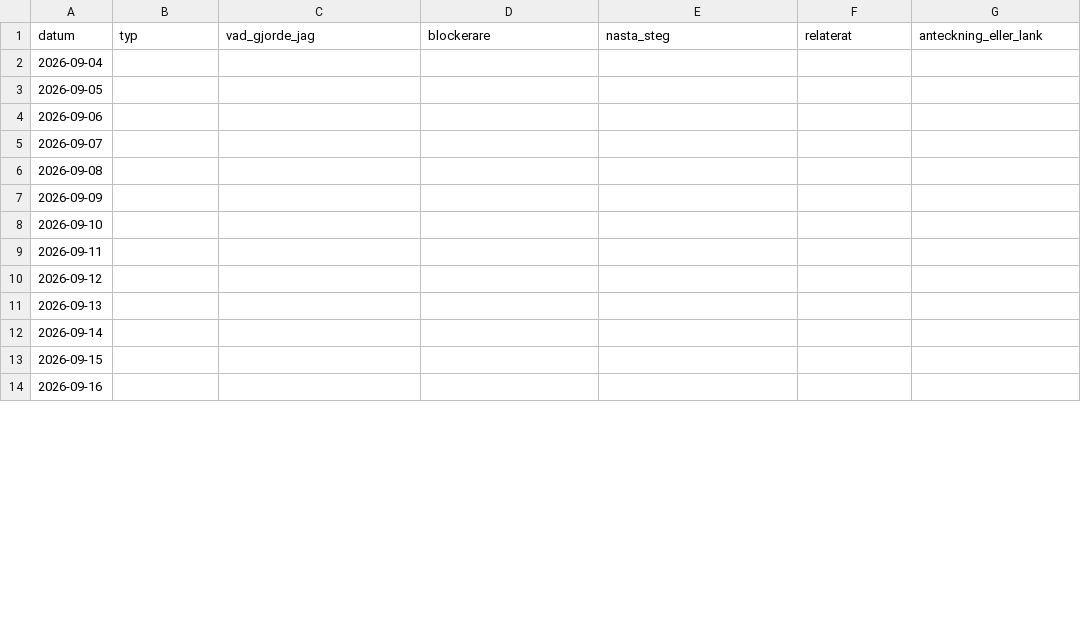
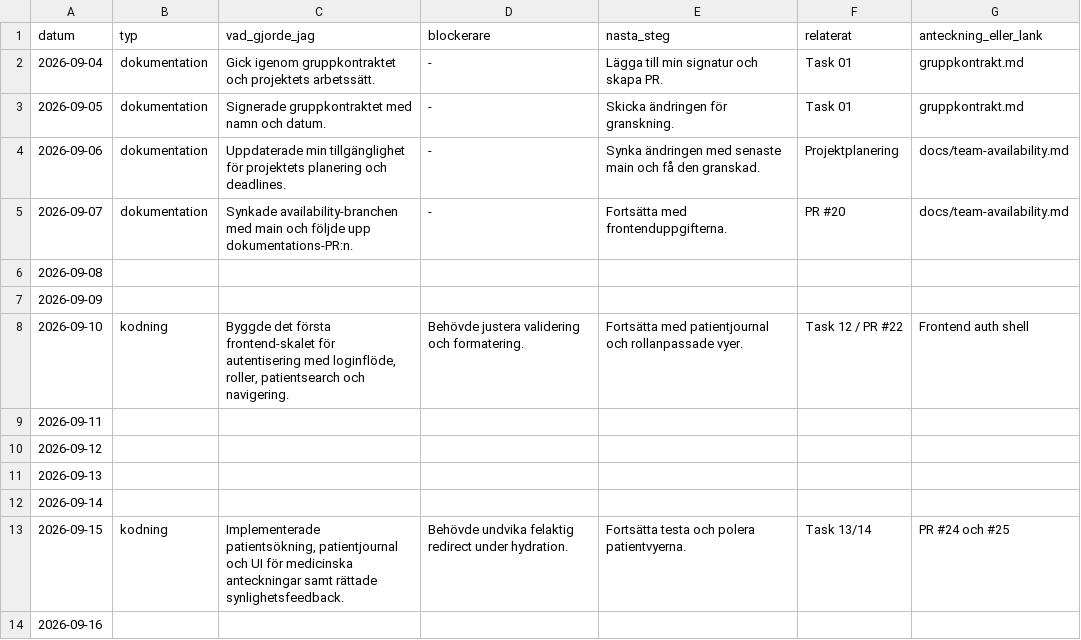
Before and after one commit to matdevstamp/inl-3-awesome-journal, a CSV file: docs/logbooks/loggbok-rcilomba.csv, drawn as a sheet; only a part is shown; the diff covers the shown part only.

Commit message:
docs: update Ramadan logbook (#45)

```diff
--- a/docs/logbooks/loggbok-rcilomba.csv
+++ b/docs/logbooks/loggbok-rcilomba.csv
@@ -1,9 +1,9 @@
 datum,typ,vad_gjorde_jag,blockerare,nasta_steg,relaterat,anteckning_eller_lank
-2026-09-04,,,,,,
-2026-09-05,,,,,,
-2026-09-06,,,,,,
-2026-09-07,,,,,,
+2026-09-04,dokumentation,"Gick igenom gruppkontraktet och projektets arbetssätt.",-,"Lägga till min signatur och skapa PR.","Task 01","gruppkontrakt.md"
+2026-09-05,dokumentation,"Signerade gruppkontraktet med namn och datum.",-,"Skicka ändringen för granskning.","Task 01","gruppkontrakt.md"
+2026-09-06,dokumentation,"Uppdaterade min tillgänglighet för projektets planering och deadlines.",-,"Synka ändringen med senaste main och få den granskad.","Projektplanering","docs/team-availability.md"
+2026-09-07,dokumentation,"Synkade availability-branchen med main och följde upp dokumentations-PR:n.",-,"Fortsätta med frontenduppgifterna.","PR #20","docs/team-availability.md"
 2026-09-08,,,,,,
 2026-09-09,,,,,,
-2026-09-10,,,,,,
+2026-09-10,kodning,"Byggde det första frontend-skalet för autentisering med loginflöde, roller, patientsearch och navigering.","Behövde justera validering och formatering.","Fortsätta med patientjournal och rollanpassade vyer.","Task 12 / PR #22","Frontend auth shell"
 2026-09-11,,,,,,
@@ -12,3 +12,3 @@ datum,typ,vad_gjorde_jag,blockerare,nasta_steg,relaterat,anteckning_eller_lank
 2026-09-14,,,,,,
-2026-09-15,,,,,,
+2026-09-15,kodning,"Implementerade patientsökning, patientjournal och UI för medicinska anteckningar samt rättade synlighetsfeedback.","Behövde undvika felaktig redirect under hydration.","Fortsätta testa och polera patientvyerna.","Task 13/14","PR #24 och #25"
 2026-09-16,,,,,,
```
Also changed, not shown: 48 edited cells elsewhere in this file.
